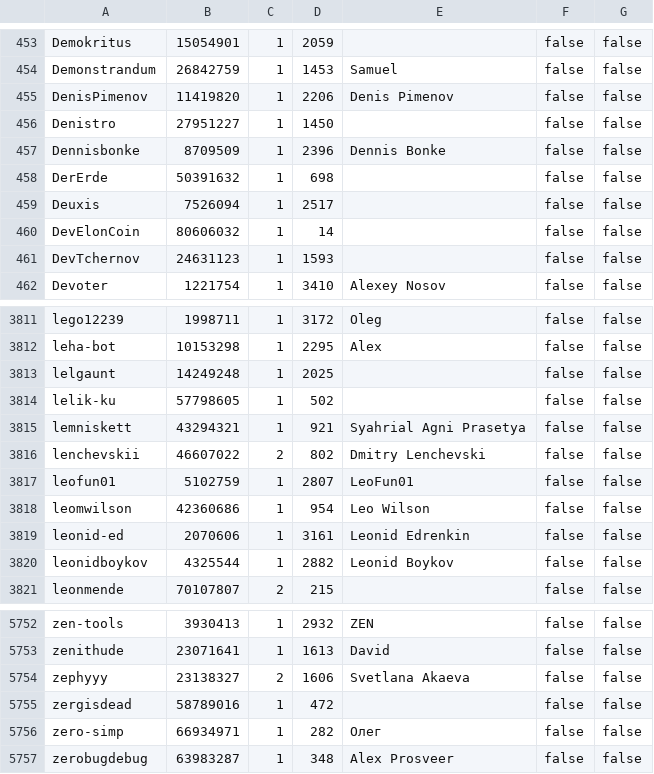
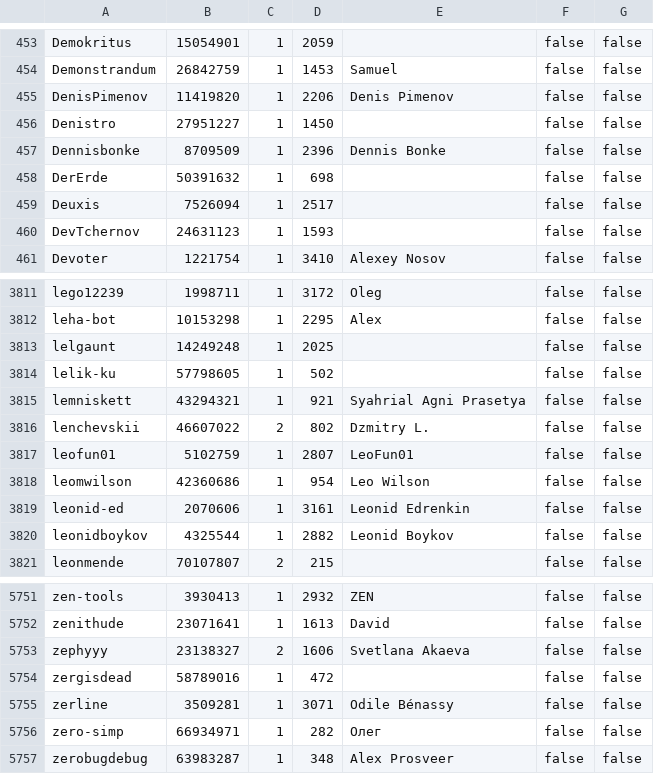
Before and after one commit to travisbrown/octocrabby, a CSV file: data/rms-support-letter-contributors.csv, drawn as a sheet; only a part is shown, gaps mark what is left out; the diff covers the shown part only.

```diff
--- a/data/rms-support-letter-contributors.csv
+++ b/data/rms-support-letter-contributors.csv
@@ -459,3 +459,2 @@ DerErde,50391632,1,698,,false,false
 Deuxis,7526094,1,2517,,false,false
-DevElonCoin,80606032,1,14,,false,false
 DevTchernov,24631123,1,1593,,false,false
@@ -3815,3 +3815,3 @@ lelik-ku,57798605,1,502,,false,false
 lemniskett,43294321,1,921,Syahrial Agni Prasetya,false,false
-lenchevskii,46607022,2,802,Dmitry Lenchevski,false,false
+lenchevskii,46607022,2,802,Dzmitry L.,false,false
 leofun01,5102759,1,2807,LeoFun01,false,false
@@ -5755,2 +5754,3 @@ zephyyy,23138327,2,1606,Svetlana Akaeva,false,false
 zergisdead,58789016,1,472,,false,false
+zerline,3509281,1,3071,Odile Bénassy,false,false
 zero-simp,66934971,1,282,Олег,false,false
```
Also changed, not shown: 3 added rows and 3 removed rows elsewhere in this file.
